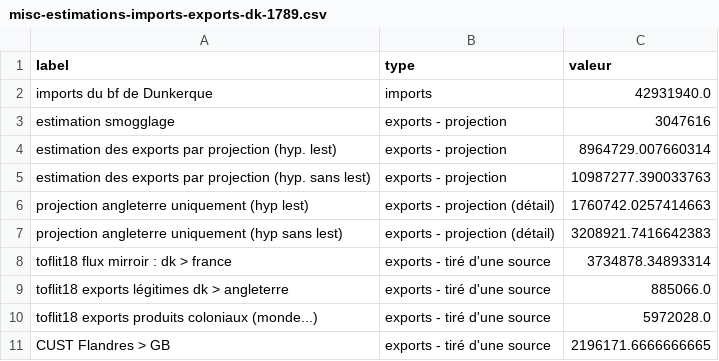
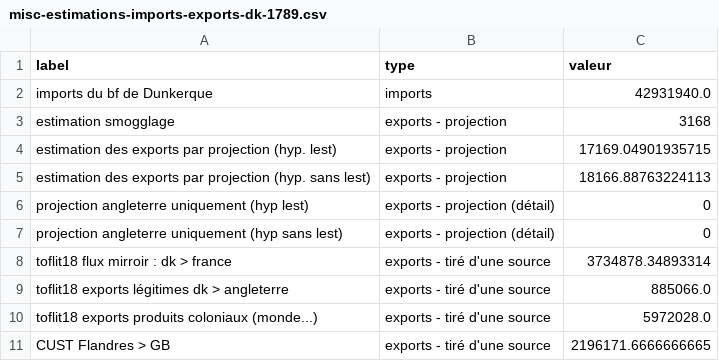
Before and after one commit to medialab/portic-storymaps-2022, a CSV file: data/misc-estimations-imports-exports-dk-1789.csv, drawn as a sheet.

```diff
--- a/data/misc-estimations-imports-exports-dk-1789.csv
+++ b/data/misc-estimations-imports-exports-dk-1789.csv
@@ -2,7 +2,7 @@ label,type,valeur
 imports du bf de Dunkerque,imports,42931940.0
-estimation smogglage,exports - projection,3047616
-estimation des exports par projection (hyp. lest),exports - projection,8964729.007660314
-estimation des exports par projection (hyp. sans lest),exports - projection,10987277.390033763
-projection angleterre uniquement (hyp lest),exports - projection (détail),1760742.0257414663
-projection angleterre uniquement (hyp sans lest),exports - projection (détail),3208921.7416642383
+estimation smogglage,exports - projection,3168
+estimation des exports par projection (hyp. lest),exports - projection,17169.04901935715
+estimation des exports par projection (hyp. sans lest),exports - projection,18166.88763224113
+projection angleterre uniquement (hyp lest),exports - projection (détail),0
+projection angleterre uniquement (hyp sans lest),exports - projection (détail),0
 toflit18 flux mirroir : dk > france,exports - tiré d'une source,3734878.34893314
```
Also changed, not shown: data/comparaisons-la-rochelle-projection.csv, data/estimation-exports-dk-1789-par-partenaire.csv, 41 other files.
